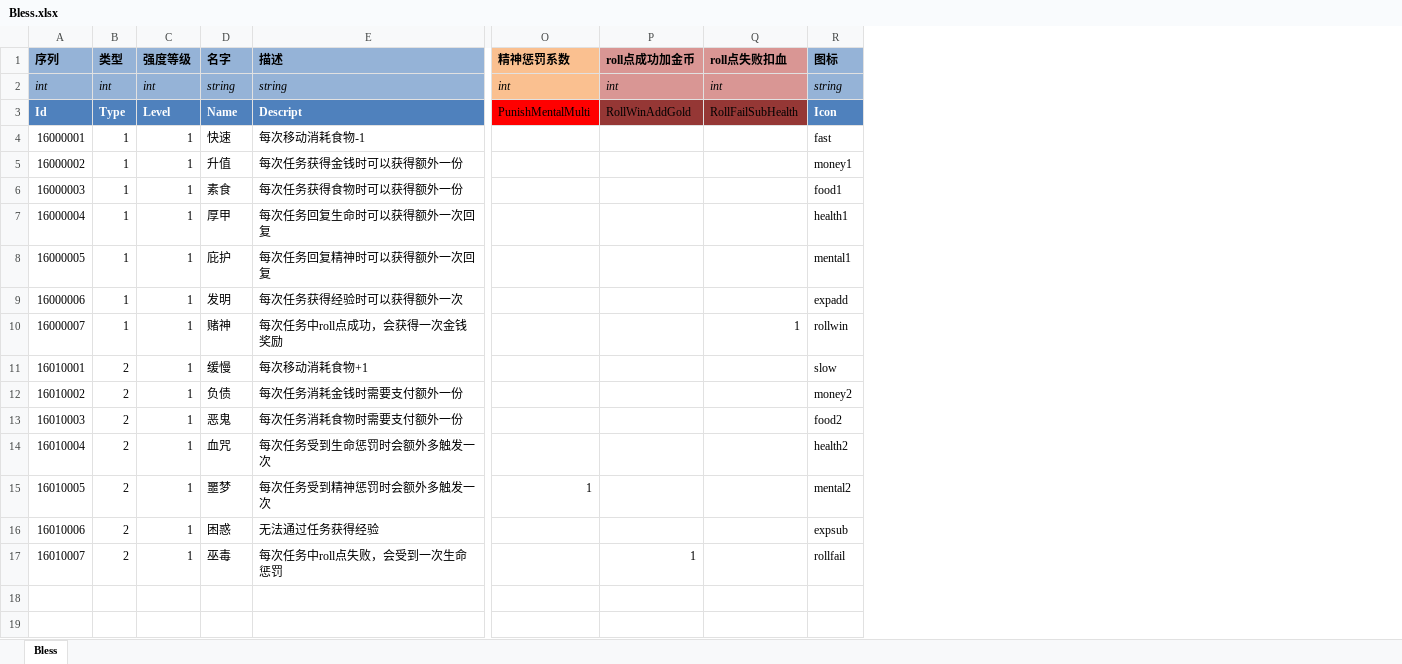
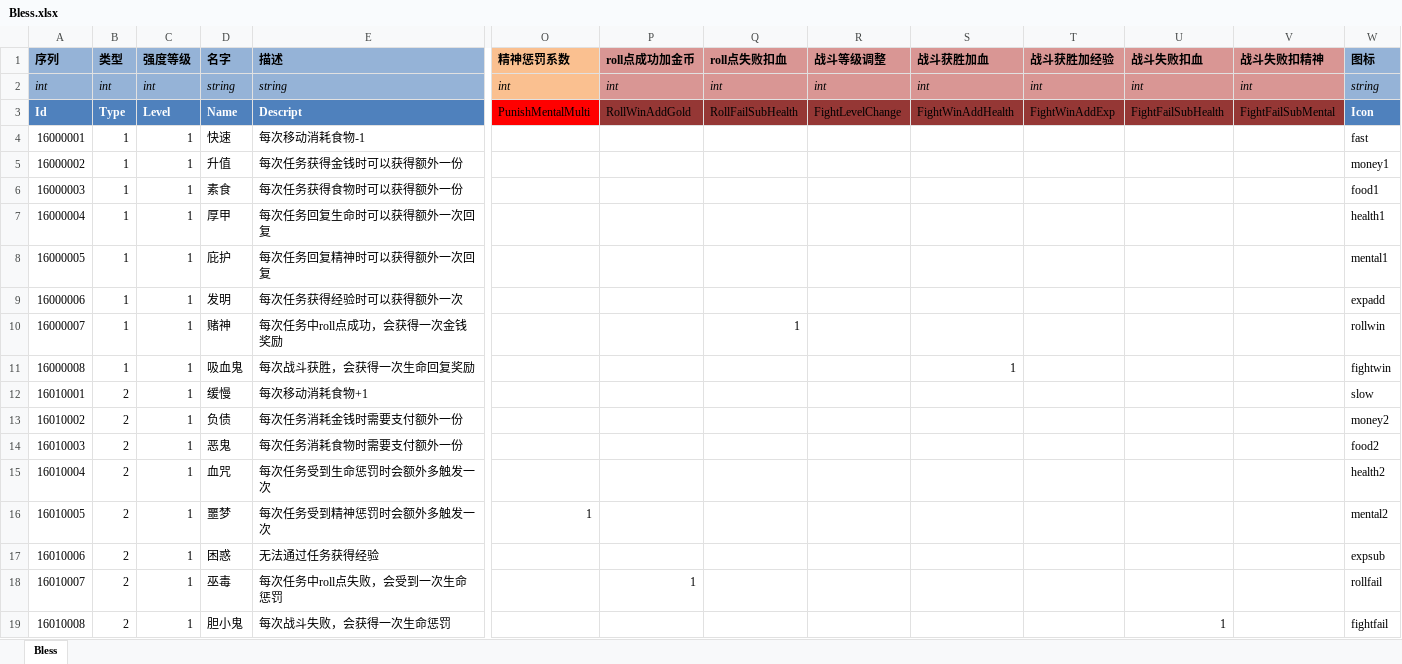
Before and after one commit to realeternia/TOMClassic, an Excel workbook: ConfigData/Xlsx/Bless.xlsx, sheet Bless, drawn as a sheet; only a part is shown, gaps mark what is left out; values as stored, in another font and other column widths than the file's, no borders; table styles not drawn; rows hold the shown columns only; the diff names each change by its address in the sheet, - before the commit and + after, or states it on an @@ line.

Commit message:
add 2 fight related bless #97

```diff
--- a/ConfigData/Xlsx/Bless.xlsx (sheet Bless)
+++ b/ConfigData/Xlsx/Bless.xlsx (sheet Bless)
+column R (战斗等级调整), rows 2-3: int | FightLevelChange
+column S (战斗获胜加血), rows 2-3: int | FightWinAddHealth
+column T (战斗获胜加经验), rows 2-3: int | FightWinAddExp
+column U (战斗失败扣血), rows 2-3: int | FightFailSubHealth
+column V (战斗失败扣精神), rows 2-3: int | FightFailSubMental
+row 11: 16000008 | 1 | 1 | 吸血鬼 | 每次战斗获胜，会获得一次生命回复奖励 |  |  |  |  | 1 |  |  |  | fightwin
+row 19: 16010008 | 2 | 1 | 胆小鬼 | 每次战斗失败，会获得一次生命惩罚 |  |  |  |  |  |  | 1 |  | fightfail
```
Also changed, not shown: 4 other files.
